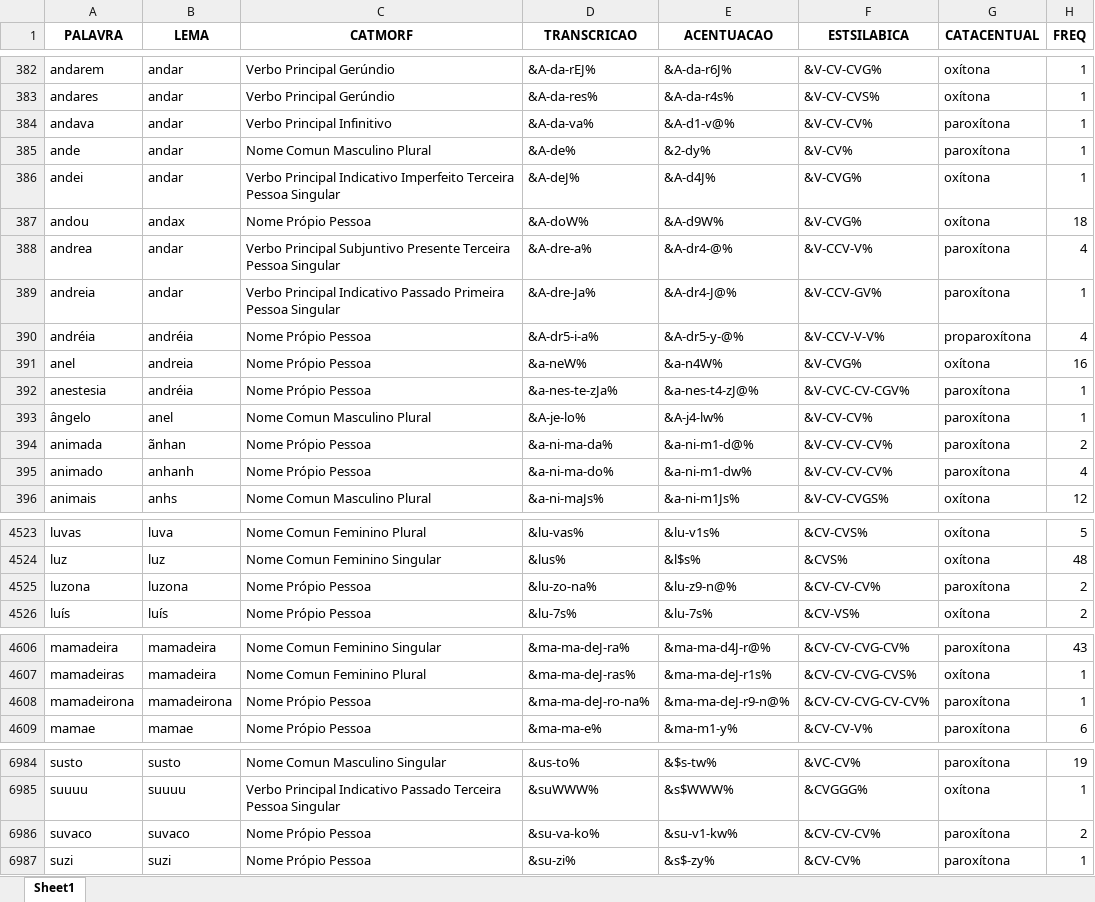
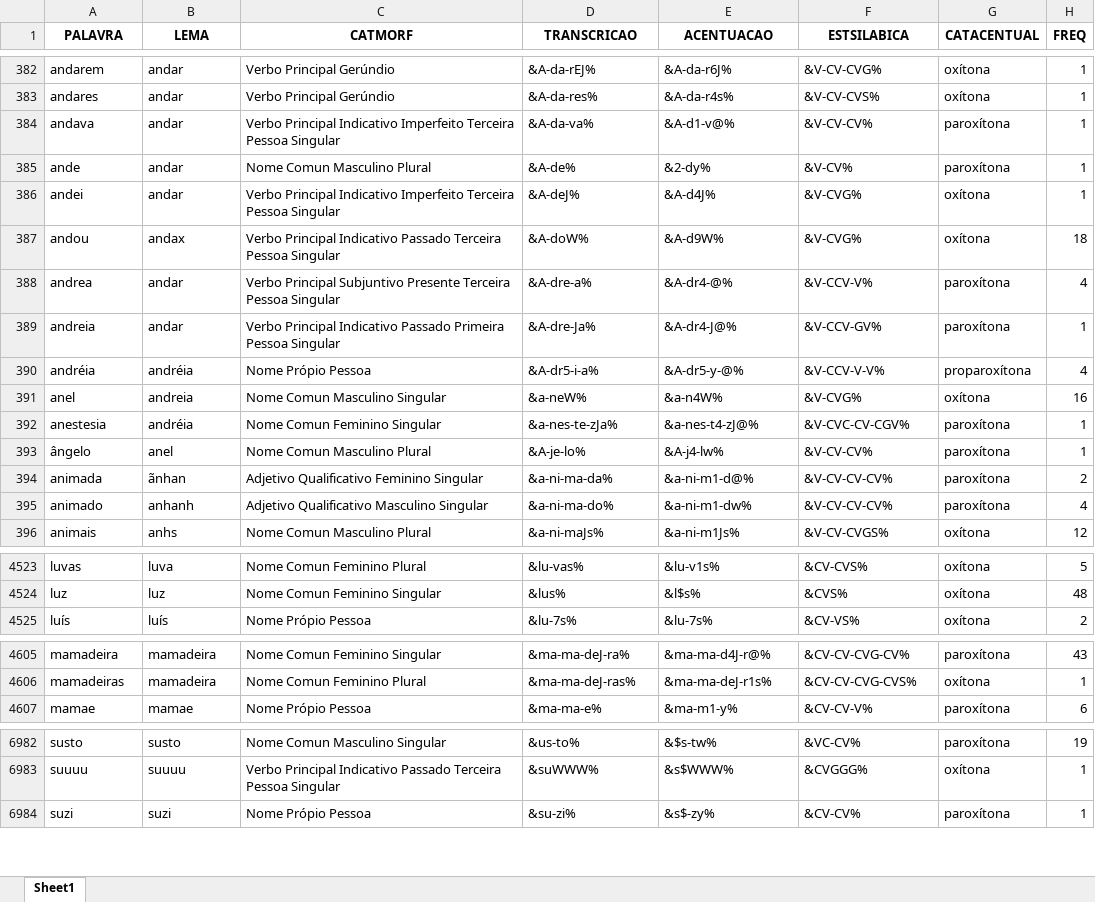
Before and after one commit to FatecFranca/DSM-P5-G01-2026-02, an Excel workbook: Corpus_SANTOS_TONI_FDC_tratado_sem_repeticoes.xlsx, sheet Sheet1, drawn as a sheet; only a part is shown, gaps mark what is left out; values as stored, in another font and other column widths than the file's, no borders; the diff covers the shown part only; the diff names each change by its address in the sheet, - before the commit and + after, or states it on an @@ line.

```diff
--- a/Corpus_SANTOS_TONI_FDC_tratado_sem_repeticoes.xlsx (sheet Sheet1)
+++ b/Corpus_SANTOS_TONI_FDC_tratado_sem_repeticoes.xlsx (sheet Sheet1)
-C384 (CATMORF): Verbo Principal Infinitivo
+C384 (CATMORF): Verbo Principal Indicativo Imperfeito Terceira Pessoa Singular
-C387 (CATMORF): Nome Própio Pessoa
+C387 (CATMORF): Verbo Principal Indicativo Passado Terceira Pessoa Singular
-C391 (CATMORF): Nome Própio Pessoa
+C391 (CATMORF): Nome Comun Masculino Singular
-C392 (CATMORF): Nome Própio Pessoa
+C392 (CATMORF): Nome Comun Feminino Singular
-C394 (CATMORF): Nome Própio Pessoa
+C394 (CATMORF): Adjetivo Qualificativo Feminino Singular
-C395 (CATMORF): Nome Própio Pessoa
+C395 (CATMORF): Adjetivo Qualificativo Masculino Singular
-row 4525: luzona | luzona | Nome Própio Pessoa | &lu-zo-na% | &lu-z9-n@% | &CV-CV-CV% | paroxítona | 2
-row 4608: mamadeirona | mamadeirona | Nome Própio Pessoa | &ma-ma-deJ-ro-na% | &ma-ma-deJ-r9-n@% | &CV-CV-CVG-CV-CV% | paroxítona | 1
-row 6986: suvaco | suvaco | Nome Própio Pessoa | &su-va-ko% | &su-v1-kw% | &CV-CV-CV% | paroxítona | 2
```
Also changed, not shown: 87 edited cells elsewhere in this sheet, 1 other file.
